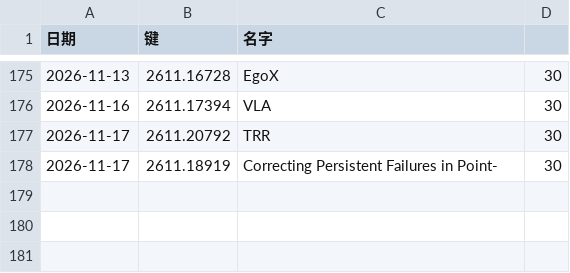
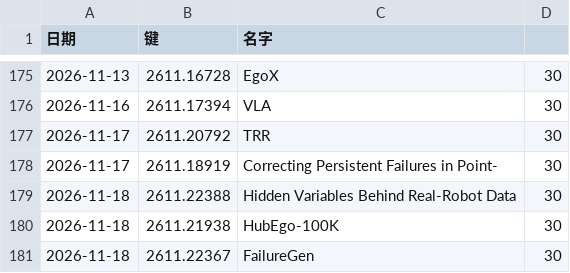
Before and after one commit to icepy/aeon-token, a TSV file: memory/arxiv-hits.tsv, drawn as a sheet; only a part is shown, gaps mark what is left out; the diff names each change by its address in the sheet, - before the commit and + after, or states it on an @@ line.

```diff
--- a/memory/arxiv-hits.tsv
+++ b/memory/arxiv-hits.tsv
+row 179: 2026-11-18 | 2611.22388 | Hidden Variables Behind Real-Robot Data | 30
+row 180: 2026-11-18 | 2611.21938 | HubEgo-100K | 30
+row 181: 2026-11-18 | 2611.22367 | FailureGen | 30
```
Also changed, not shown: memory/arxiv-labels.tsv, memory/token-usage.csv, 9 other files.
